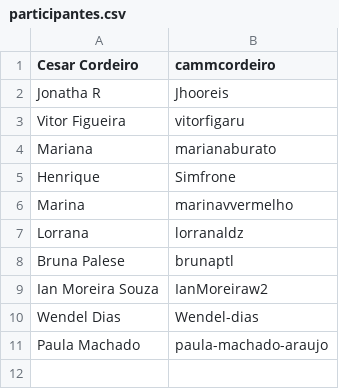
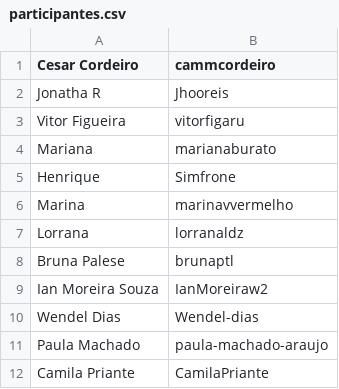
Before and after one commit to cammcordeiro/ciencia_colab_a4, a CSV file: participantes.csv, drawn as a sheet; the diff names each change by its address in the sheet, - before the commit and + after, or states it on an @@ line.

Commit message:
Update participantes.csv
add name

```diff
--- a/participantes.csv
+++ b/participantes.csv
+row 12: Camila Priante | CamilaPriante
```
